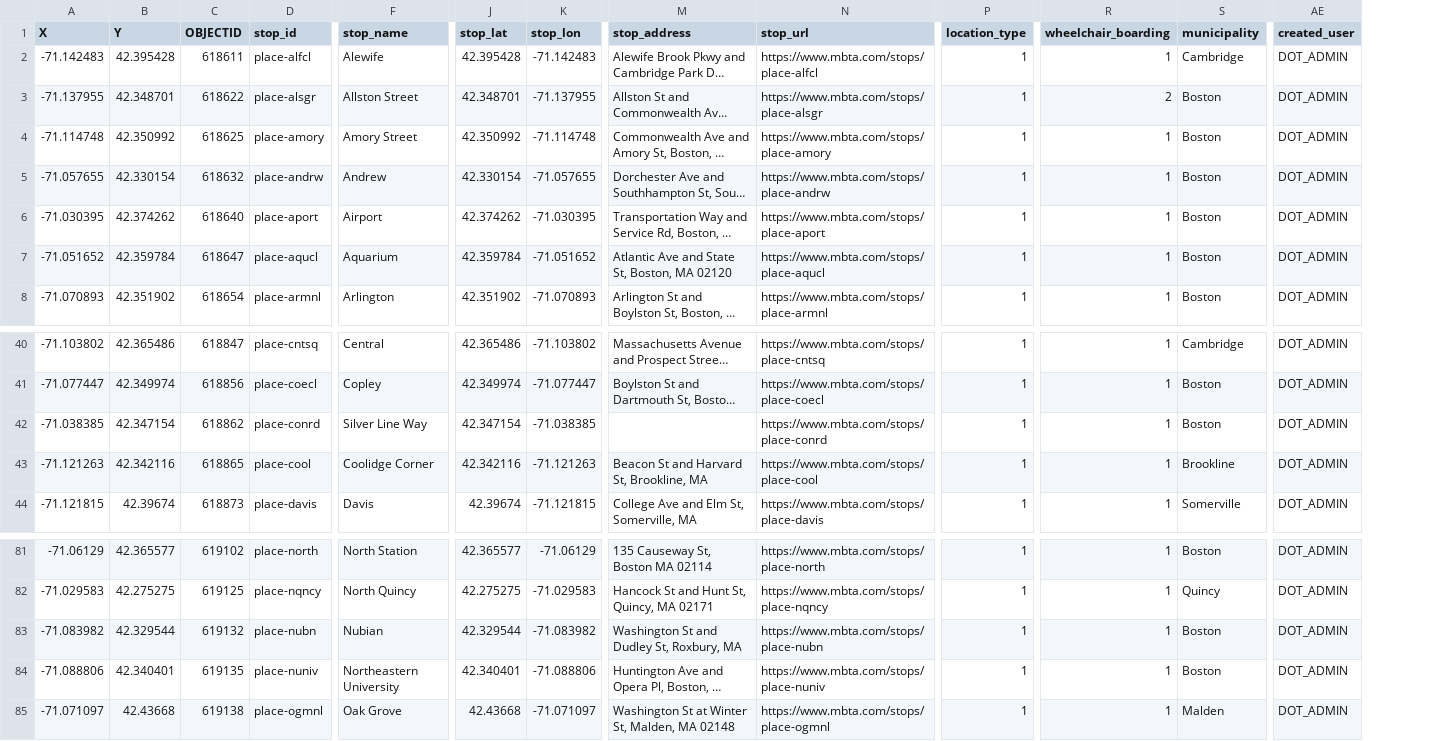
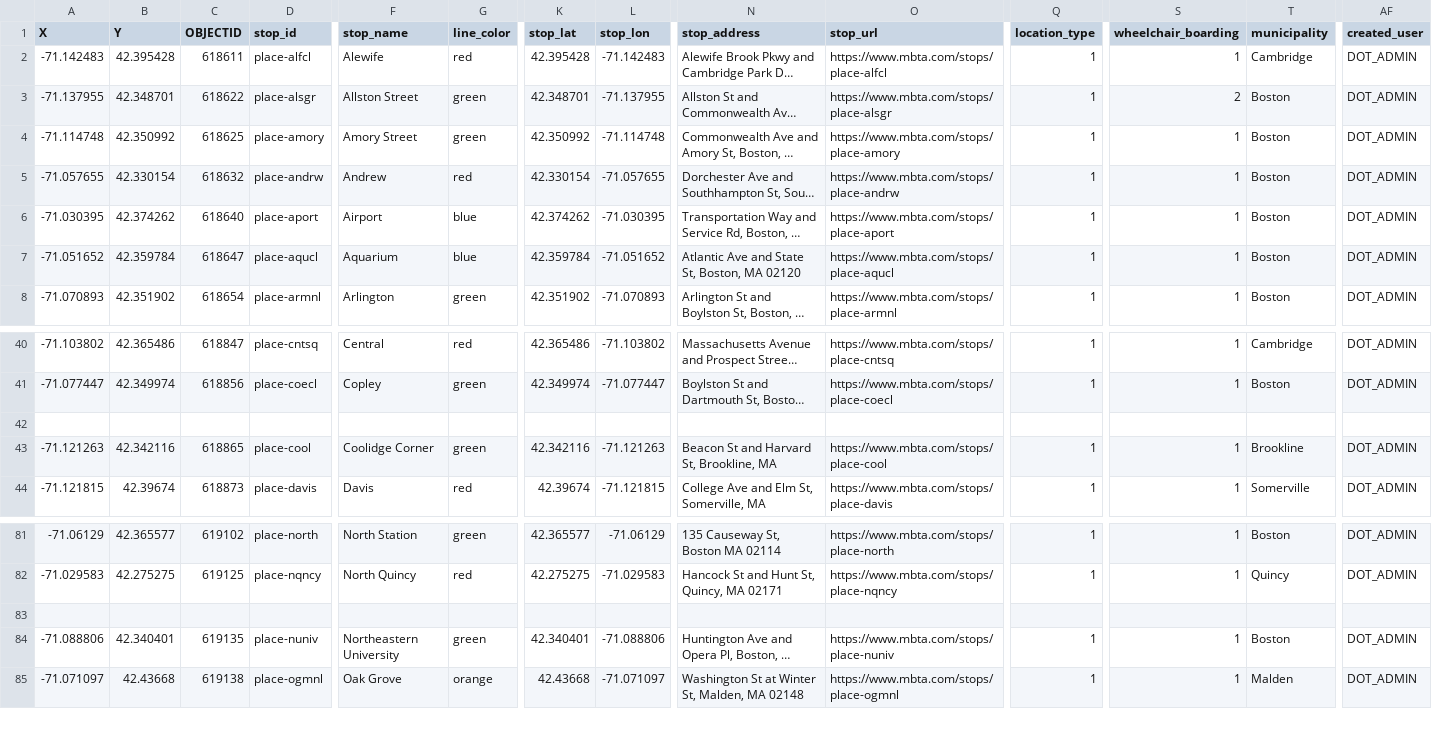
Before and after one commit to DS4200-S22/final-project-visualize-the-mbta, a CSV file: data/station_locations.csv, drawn as a sheet; only a part is shown, gaps mark what is left out; long unchanged cells end in …; rows hold the shown columns only; the diff names each change by its address in the sheet, - before the commit and + after, or states it on an @@ line.

Commit message:
adding line colors to station csv

```diff
--- a/data/station_locations.csv
+++ b/data/station_locations.csv
+column G (line_color), rows 2-8: red | green | green | red | blue | blue | green; rows 40-44: red | green |  | green | red; rows 81-85: green | red |  | green | orange
-row 42: -71.038385 | 42.347154 | 618862 | place-conrd | Silver Line Way | 42.347154 | -71.038385 |  | https://www.mbta.com/stops/place-conrd | 1 | 1 | Boston | DOT_ADMIN
+row 42: (empty)
-row 83: -71.083982 | 42.329544 | 619132 | place-nubn | Nubian | 42.329544 | -71.083982 | Washington St and Dudley St, Roxbury, MA | https://www.mbta.com/stops/place-nubn | 1 | 1 | Boston | DOT_ADMIN
+row 83: (empty)
```
